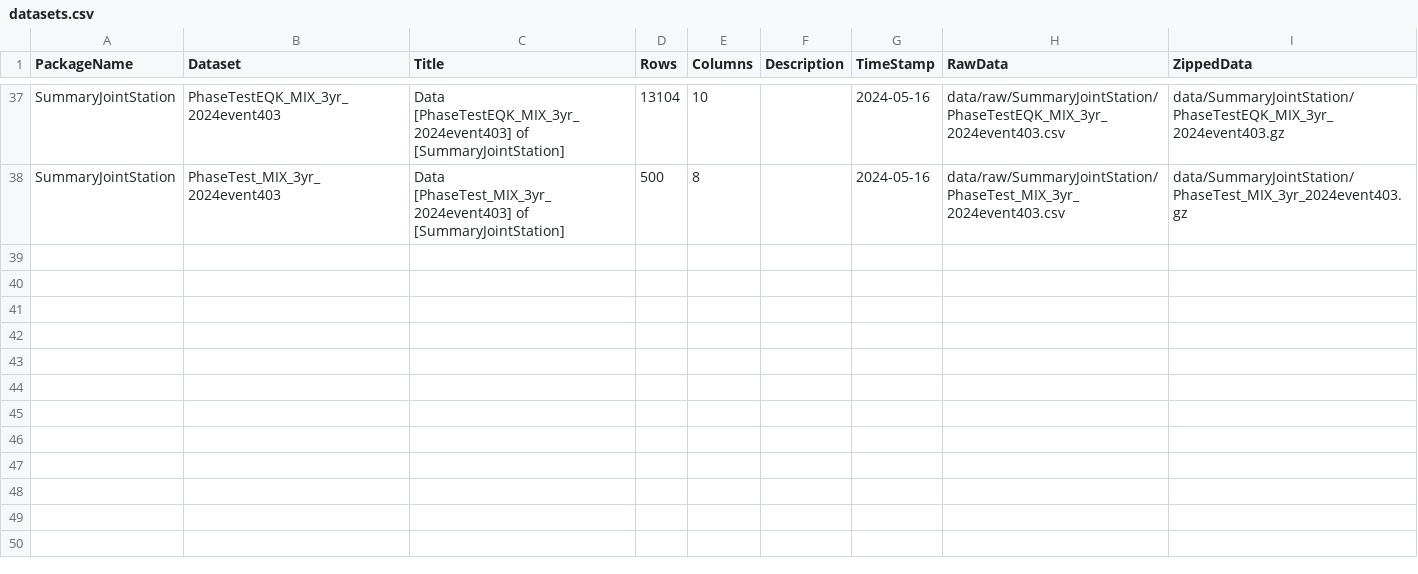
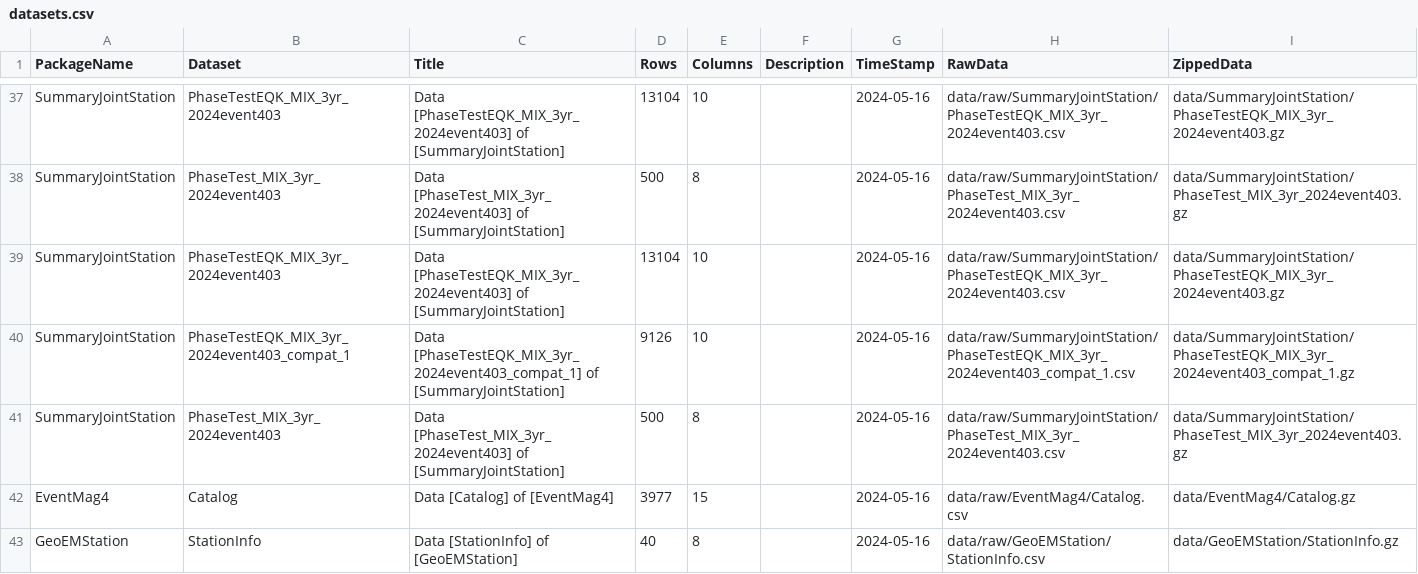
Before and after one commit to okatsn/CWBProjectSummaryDatasets.jl, a CSV file: data/doc/datasets.csv, drawn as a sheet; only a part is shown, gaps mark what is left out.

Commit message:
Update Catalog

```diff
--- a/data/doc/datasets.csv
+++ b/data/doc/datasets.csv
@@ -38 +38,6 @@ SummaryJointStation,PhaseTestEQK_MIX_3yr_2024event403,Data [PhaseTestEQK_MIX_3yr
 SummaryJointStation,PhaseTest_MIX_3yr_2024event403,Data [PhaseTest_MIX_3yr_2024event403] of [SummaryJointStation],500,8,,2024-05-16,data/raw/SummaryJointStation/PhaseTest_MIX_3yr_2024event403.csv,data/SummaryJointStation/PhaseTest_MIX_3yr_2024event403.gz
+SummaryJointStation,PhaseTestEQK_MIX_3yr_2024event403,Data [PhaseTestEQK_MIX_3yr_2024event403] of [SummaryJointStation],13104,10,,2024-05-16,data/raw/SummaryJointStation/PhaseTestEQK_MIX_3yr_2024event403.csv,data/SummaryJointStation/PhaseTestEQK_MIX_3yr_2024event403.gz
+SummaryJointStation,PhaseTestEQK_MIX_3yr_2024event403_compat_1,Data [PhaseTestEQK_MIX_3yr_2024event403_compat_1] of [SummaryJointStation],9126,10,,2024-05-16,data/raw/SummaryJointStation/PhaseTestEQK_MIX_3yr_2024event403_compat_1.csv,data/SummaryJointStation/PhaseTestEQK_MIX_3yr_2024event403_compat_1.gz
+SummaryJointStation,PhaseTest_MIX_3yr_2024event403,Data [PhaseTest_MIX_3yr_2024event403] of [SummaryJointStation],500,8,,2024-05-16,data/raw/SummaryJointStation/PhaseTest_MIX_3yr_2024event403.csv,data/SummaryJointStation/PhaseTest_MIX_3yr_2024event403.gz
+EventMag4,Catalog,Data [Catalog] of [EventMag4],3977,15,,2024-05-16,data/raw/EventMag4/Catalog.csv,data/EventMag4/Catalog.gz
+GeoEMStation,StationInfo,Data [StationInfo] of [GeoEMStation],40,8,,2024-05-16,data/raw/GeoEMStation/StationInfo.csv,data/GeoEMStation/StationInfo.gz
```
Also changed, not shown: 4 other files.
